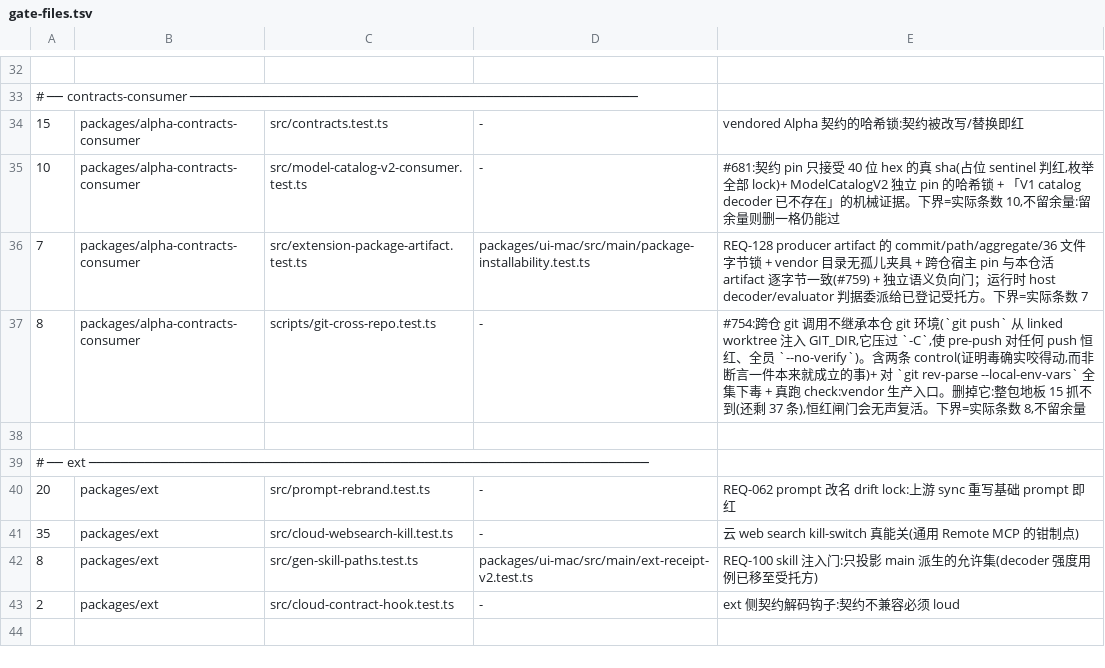
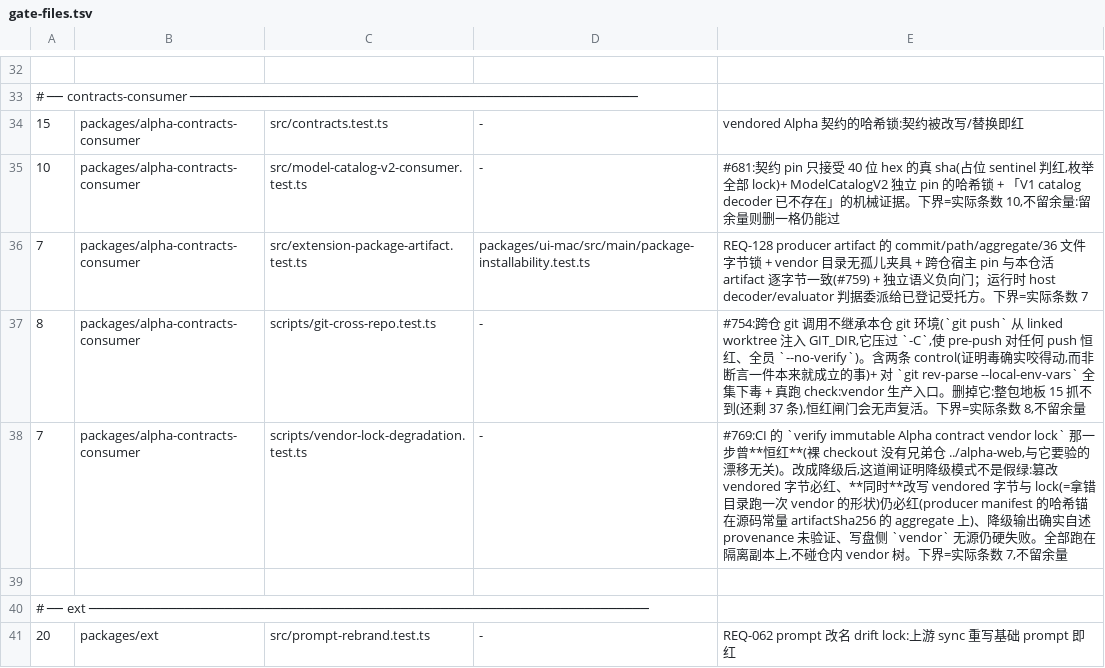
Before and after one commit to jinjunnn/alpha-code, a TSV file: scripts/gate-files.tsv, drawn as a sheet; only a part is shown, gaps mark what is left out; the shorter side is filled out with more unchanged rows.

Commit message:
[#769][CODE] CI 的 vendor lock 闸不再恒红:无兄弟仓时降级,并且自己说出降级了什么
`verify immutable Alpha contract vendor lock` 在 CI 上**恒红**,红的理由与它要验的
漂移无关:`check:vendor` 对 commitBound 条目在缺兄弟仓 `../alpha-web` 时硬抛,而 CI
跑的是裸 checkout,仓内没有任何地方 clone alpha-web。一道恒红的闸等于没有闸,还更糟
—— 大家学会忽略它,真出漂移时也没人看(#754 是同一种病的本地那一道)。

不选「CI 里加一次 alpha-web checkout」:本仓 public、alpha-web private,跨仓 checkout
要把私仓读令牌放进公开仓的 Actions secrets;而本 workflow 触发在 `pull_request`,
fork PR 结构上拿不到 secrets ⇒ 那一步对外部贡献者依然红。pin 的 sha 还要么全量 clone
私仓、要么抄进 YAML 变成会无声漂移的第二份真相。

也不选票面字面的那个弱降级(「只验 lock ↔ vendored 字节」)—— 那两边由 `vendor` 一次
跑同时重写,拿错目录跑一次就双双改写、闸门照样绿,等于把恒红换成假绿。改成:
- 读侧降级,并打印 `PROVENANCE NOT VERIFIED this run`(GitHub Actions 上另发 workflow
  注解,免得降级淹在绿色步骤日志里);
- manifest 改从 **vendored** 字节读(有 staged 源时与 git 读可证等价,因为逐文件循环
  已断言 vendored == lock == staged),于是 aggregate/provenance 绑定在 CI 上**真的会
  执行**,而不是随整步一起红掉;
- 新增 manifest 35 条哈希 ↔ lock 的对账,把它们锚在 `artifactSha256` 上 —— 那是源码里
  的人工评审常量,`vendor` 从不回写它,自洽伪造因此照样红;
- 写盘侧 `vendor` 仍硬失败:没有 provenance 就落盘自洽 lock = 给后续每次 --check 发伪证。

Fixes #769

```diff
--- a/scripts/gate-files.tsv
+++ b/scripts/gate-files.tsv
@@ -37,2 +37,3 @@
 8	packages/alpha-contracts-consumer	scripts/git-cross-repo.test.ts	-	#754:跨仓 git 调用不继承本仓 git 环境(`git push` 从 linked worktree 注入 GIT_DIR,它压过 `-C`,使 pre-push 对任何 push 恒红、全员 `--no-verify`)。含两条 control(证明毒确实咬得动,而非断言一件本来就成立的事)+ 对 `git rev-parse --local-env-vars` 全集下毒 + 真跑 check:vendor 生产入口。删掉它:整包地板 15 抓不到(还剩 37 条),恒红闸门会无声复活。下界=实际条数 8,不留余量
+7	packages/alpha-contracts-consumer	scripts/vendor-lock-degradation.test.ts	-	#769:CI 的 `verify immutable Alpha contract vendor lock` 那一步曾**恒红**(裸 checkout 没有兄弟仓 ../alpha-web,与它要验的漂移无关)。改成降级后,这道闸证明降级模式不是假绿:篡改 vendored 字节必红、**同时**改写 vendored 字节与 lock(=拿错目录跑一次 vendor 的形状)仍必红(producer manifest 的哈希锚在源码常量 artifactSha256 的 aggregate 上)、降级输出确实自述 provenance 未验证、写盘侧 `vendor` 无源仍硬失败。全部跑在隔离副本上,不碰仓内 vendor 树。下界=实际条数 7,不留余量
 
```
Also changed, not shown: 5 other files.
